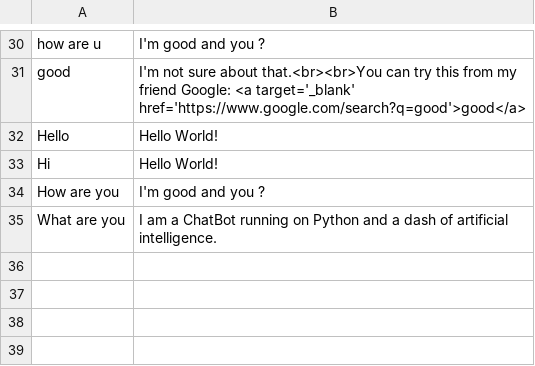
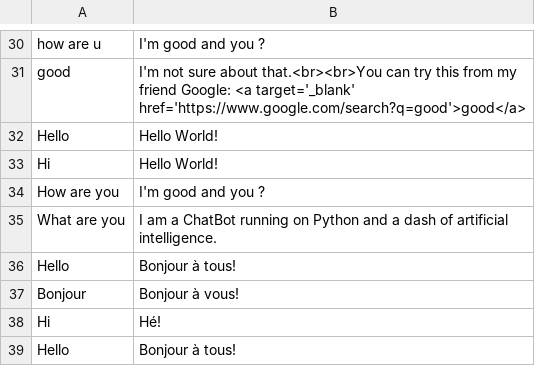
Before and after one commit to ahmedmellit/chatbot, a CSV file: BotLog.csv, drawn as a sheet; only a part is shown, gaps mark what is left out; the diff names each change by its address in the sheet, - before the commit and + after, or states it on an @@ line.

```diff
--- a/BotLog.csv
+++ b/BotLog.csv
+row 36: Hello | Bonjour à tous!
+row 37: Bonjour | Bonjour à vous!
+row 38: Hi | Hé!
+row 39: Hello | Bonjour à tous!
```
Also changed, not shown: data/chatbot.csv.
